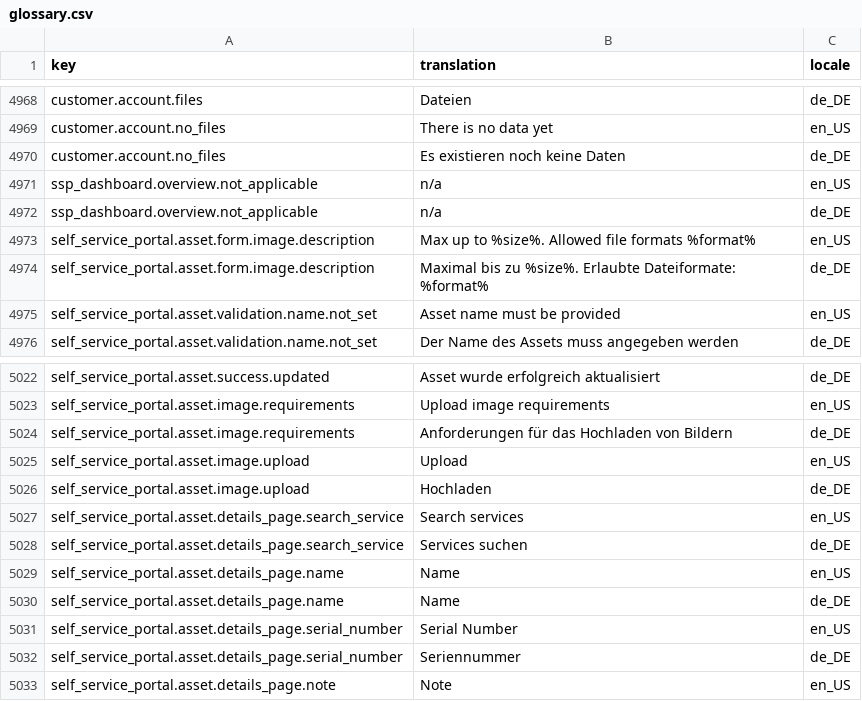
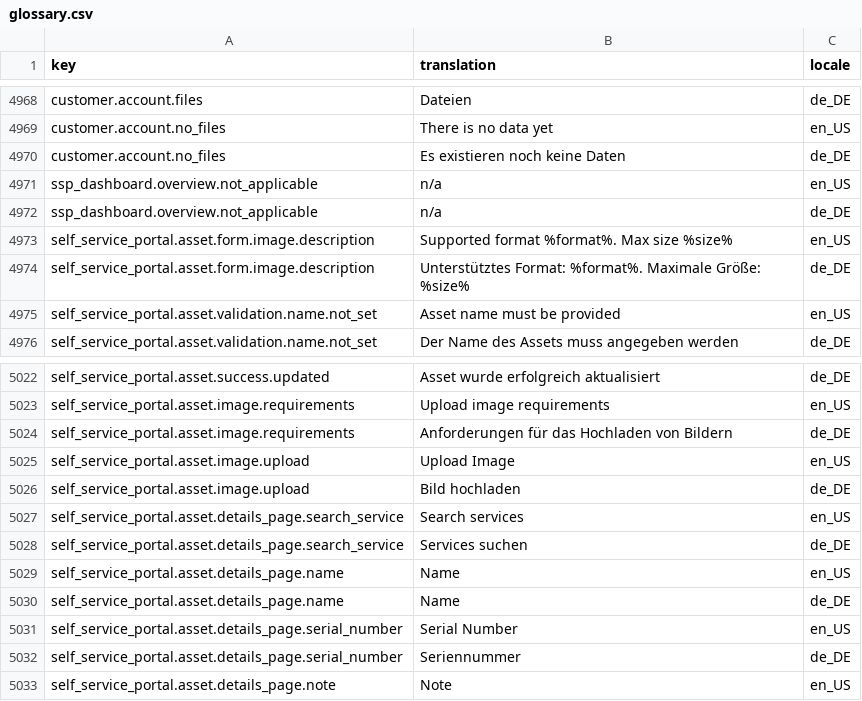
Before and after one commit to spryker-shop/suite, a CSV file: data/import/common/common/glossary.csv, drawn as a sheet; only a part is shown, gaps mark what is left out.

```diff
--- a/data/import/common/common/glossary.csv
+++ b/data/import/common/common/glossary.csv
@@ -4972,4 +4972,4 @@ ssp_dashboard.overview.not_applicable,n/a,en_US
 ssp_dashboard.overview.not_applicable,n/a,de_DE
-self_service_portal.asset.form.image.description,"Max up to %size%. Allowed file formats %format%",en_US
-self_service_portal.asset.form.image.description,"Maximal bis zu %size%. Erlaubte Dateiformate: %format%",de_DE
+self_service_portal.asset.form.image.description,"Supported format %format%. Max size %size%",en_US
+self_service_portal.asset.form.image.description,"Unterstütztes Format: %format%. Maximale Größe: %size%",de_DE
 self_service_portal.asset.validation.name.not_set,Asset name must be provided,en_US
@@ -5024,4 +5024,4 @@ self_service_portal.asset.image.requirements,Upload image requirements,en_US
 self_service_portal.asset.image.requirements,Anforderungen für das Hochladen von Bildern,de_DE
-self_service_portal.asset.image.upload,Upload,en_US
-self_service_portal.asset.image.upload,Hochladen,de_DE
+self_service_portal.asset.image.upload,Upload Image,en_US
+self_service_portal.asset.image.upload,Bild hochladen,de_DE
 self_service_portal.asset.details_page.search_service,Search services,en_US
```
Also changed, not shown: data/import/common/common/cms_block.csv, 2 other files.
